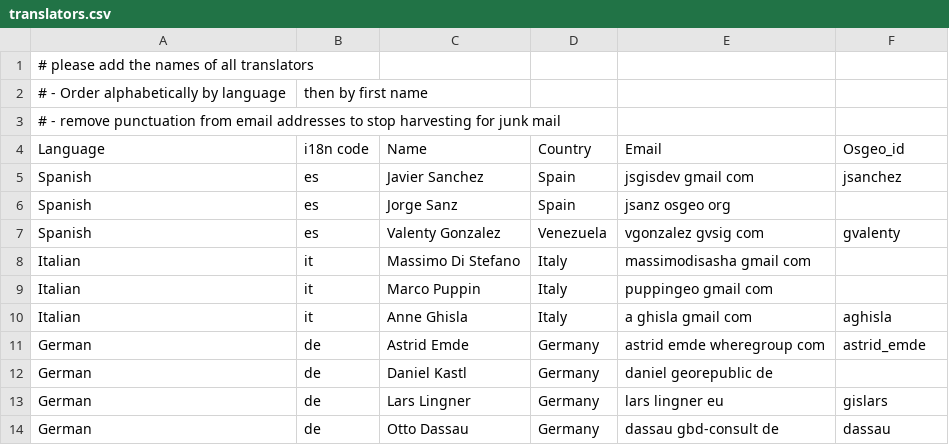
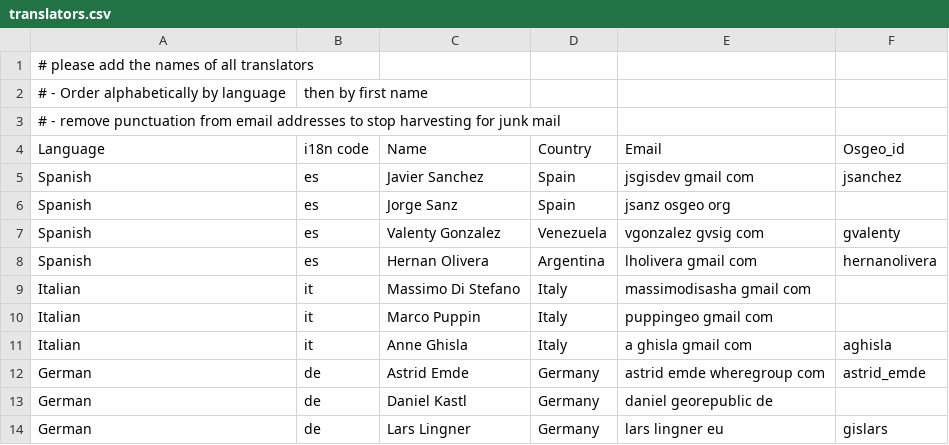
Before and after one commit to bermud/OSGeoLive-svn, a CSV file: doc/translators.csv, drawn as a sheet; only a part is shown; the shorter side is filled out with more unchanged rows.

Commit message:
adding myself
git-svn-id: http://svn.osgeo.org/osgeo/livedvd/gisvm/trunk@6180 7da46fd8-bd2a-0410-a152-cf9810cf5b10

```diff
--- a/doc/translators.csv
+++ b/doc/translators.csv
@@ -7,2 +7,3 @@ Spanish,es,Jorge Sanz,Spain,jsanz osgeo org,
 Spanish,es,Valenty Gonzalez,Venezuela,vgonzalez gvsig com,gvalenty
+Spanish,es,Hernan Olivera,Argentina,lholivera gmail com,hernanolivera
 Italian,it,Massimo Di Stefano,Italy,massimodisasha gmail com,
```
Also changed, not shown: doc/contributors.csv, 1 other file.
